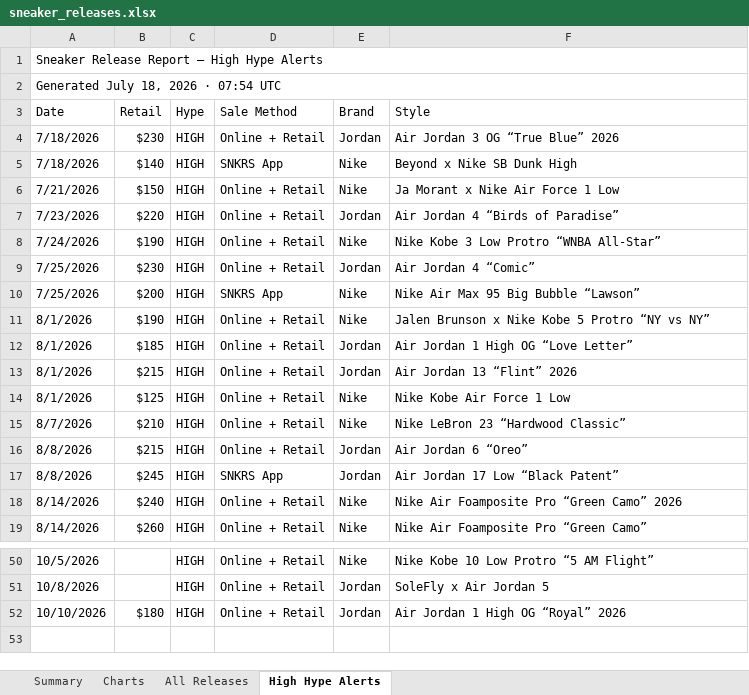
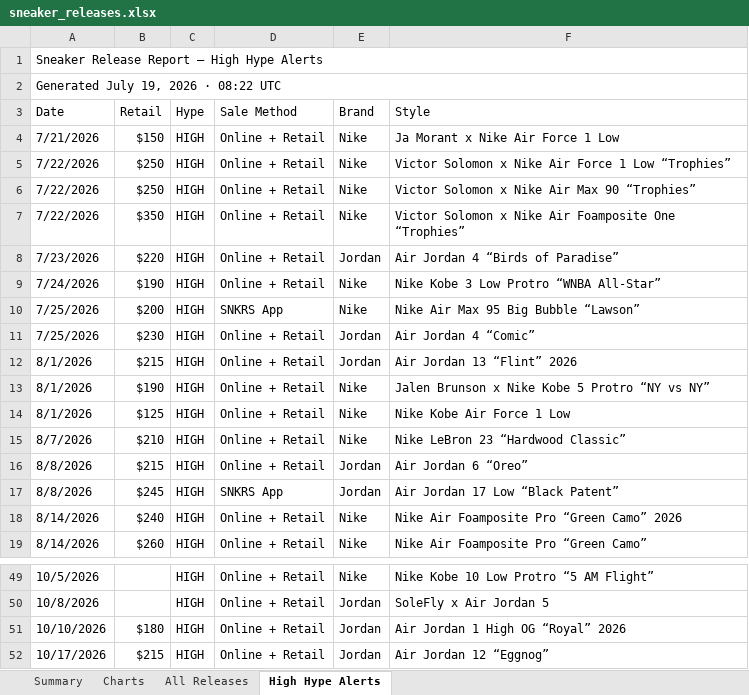
Before and after one commit to lordnader2002-sudo/Shoe-Tracker-v2, an Excel workbook: docs/data/sneaker_releases.xlsx, sheet High Hype Alerts, drawn as a sheet; only a part is shown, gaps mark what is left out; values as stored, in another font and other column widths than the file's, no cell formats; removed rows and columns are numbered as before the commit, all else as after; the diff covers the shown part only; the diff names each change by its address in the sheet, - before the commit and + after, or states it on an @@ line.

```diff
--- a/docs/data/sneaker_releases.xlsx (sheet High Hype Alerts)
+++ b/docs/data/sneaker_releases.xlsx (sheet High Hype Alerts)
-A2 (Date): Generated July 18, 2026 · 07:54 UTC
+A2 (Date): Generated July 19, 2026 · 08:22 UTC
-row 4: 7/18/2026 | $230 | HIGH | Online + Retail | Jordan | Air Jordan 3 OG “True Blue” 2026
-row 5: 7/18/2026 | $140 | HIGH | SNKRS App | Nike | Beyond x Nike SB Dunk High
+row 5: 7/22/2026 | $250 | HIGH | Online + Retail | Nike | Victor Solomon x Nike Air Force 1 Low “Trophies”
+row 6: 7/22/2026 | $250 | HIGH | Online + Retail | Nike | Victor Solomon x Nike Air Max 90 “Trophies”
+row 7: 7/22/2026 | $350 | HIGH | Online + Retail | Nike | Victor Solomon x Nike Air Foamposite One “Trophies”
@@ row 13 moved to row 12: 8/1/2026 @@
-row 12: 8/1/2026 | $185 | HIGH | Online + Retail | Jordan | Air Jordan 1 High OG “Love Letter”
+row 52: 10/17/2026 | $215 | HIGH | Online + Retail | Jordan | Air Jordan 12 “Eggnog”
```
Also changed, not shown: 1 removed row and 6 moved rows elsewhere in this sheet, sheet Summary, sheet All Releases, sheet Charts, cell formats, reports/sneaker_releases.xlsx, 1 other file.
